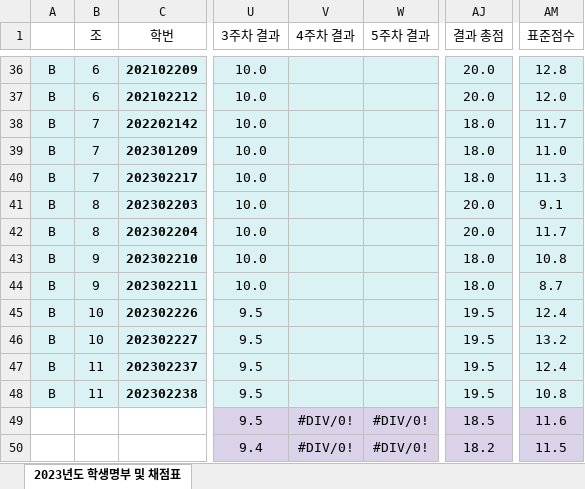
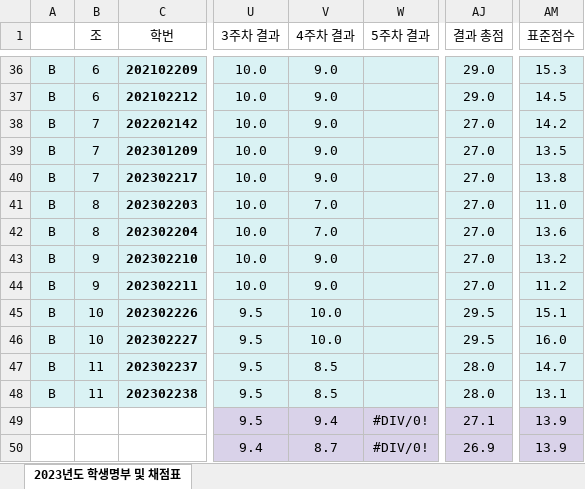
Before and after one commit to ISL-Homepage/ISL-Homepage.github.io, an Excel workbook: attachments/2024년_명부_및_점수.xlsx, sheet 2023년도 학생명부 및 채점표, drawn as a sheet; only a part is shown, gaps mark what is left out; values as stored, in another font and other column widths than the file's, no borders; the diff covers the shown part only; the diff names each change by its address in the sheet, - before the commit and + after, or states it on an @@ line.

```diff
--- a/attachments/2024년_명부_및_점수.xlsx (sheet 2023년도 학생명부 및 채점표)
+++ b/attachments/2024년_명부_및_점수.xlsx (sheet 2023년도 학생명부 및 채점표)
-V36:V40 (4주차 결과): (empty)
+V36:V40 (4주차 결과): 9.0
-AJ36:AJ37 (결과 총점): 20.0
+AJ36:AJ37 (결과 총점): 29.0
-AM36 (표준점수): 12.8
+AM36 (표준점수): 15.3
-AM37 (표준점수): 12.0
+AM37 (표준점수): 14.5
-AJ38:AJ40 (결과 총점): 18.0
+AJ38:AJ40 (결과 총점): 27.0
-AM38 (표준점수): 11.7
+AM38 (표준점수): 14.2
-AM39 (표준점수): 11.0
+AM39 (표준점수): 13.5
-AM40 (표준점수): 11.3
+AM40 (표준점수): 13.8
-V41:V42 (4주차 결과): (empty)
+V41:V42 (4주차 결과): 7.0
-AJ41:AJ42 (결과 총점): 20.0
+AJ41:AJ42 (결과 총점): 27.0
-AM41 (표준점수): 9.1
+AM41 (표준점수): 11.0
-AM42 (표준점수): 11.7
+AM42 (표준점수): 13.6
-V43:V44 (4주차 결과): (empty)
+V43:V44 (4주차 결과): 9.0
-AJ43:AJ44 (결과 총점): 18.0
+AJ43:AJ44 (결과 총점): 27.0
-AM43 (표준점수): 10.8
+AM43 (표준점수): 13.2
-AM44 (표준점수): 8.7
+AM44 (표준점수): 11.2
-V45:V46 (4주차 결과): (empty)
+V45:V46 (4주차 결과): 10.0
-AJ45:AJ46 (결과 총점): 19.5
+AJ45:AJ46 (결과 총점): 29.5
-AM45 (표준점수): 12.4
+AM45 (표준점수): 15.1
-AM46 (표준점수): 13.2
+AM46 (표준점수): 16.0
-V47:V48 (4주차 결과): (empty)
+V47:V48 (4주차 결과): 8.5
-AJ47:AJ48 (결과 총점): 19.5
+AJ47:AJ48 (결과 총점): 28.0
-AM47 (표준점수): 12.4
+AM47 (표준점수): 14.7
-AM48 (표준점수): 10.8
+AM48 (표준점수): 13.1
-V49 (4주차 결과): #DIV/0!
+V49 (4주차 결과): 9.4
-AJ49 (결과 총점): 18.5
+AJ49 (결과 총점): 27.1
-AM49 (표준점수): 11.6
+AM49 (표준점수): 13.9
-V50 (4주차 결과): #DIV/0!
+V50 (4주차 결과): 8.7
-AJ50 (결과 총점): 18.2
+AJ50 (결과 총점): 26.9
-AM50 (표준점수): 11.5
+AM50 (표준점수): 13.9
```
Also changed, not shown: 107 edited cells elsewhere in this sheet.
